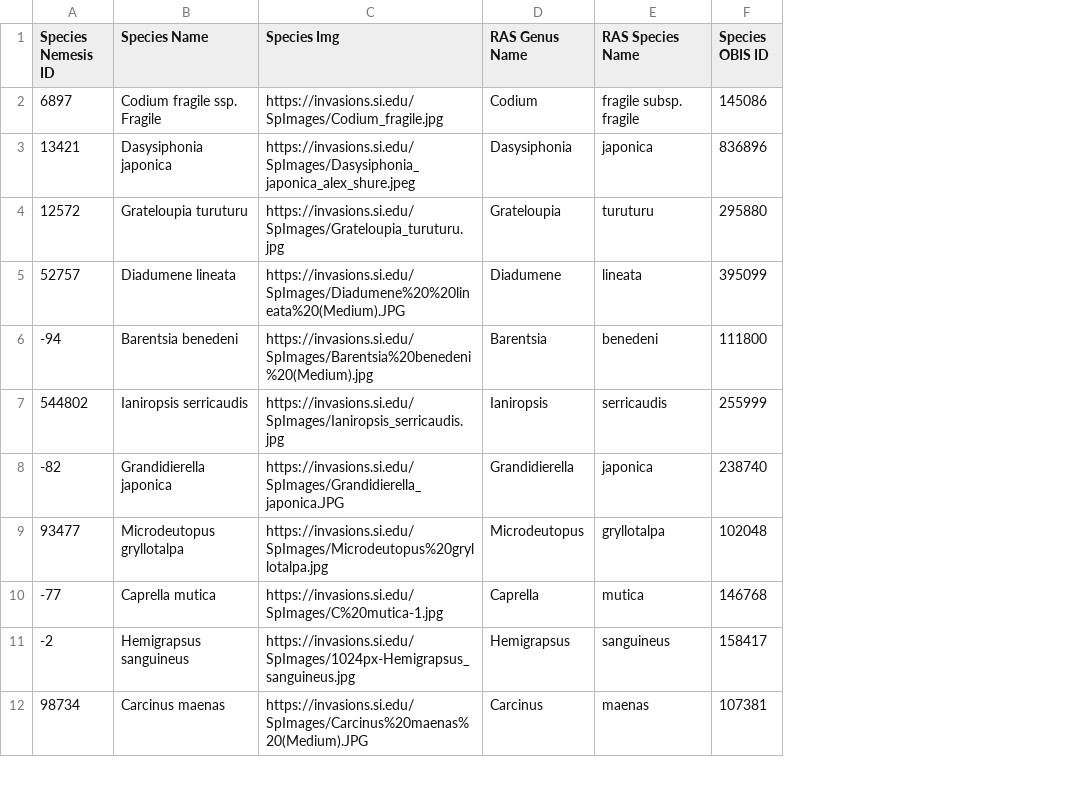
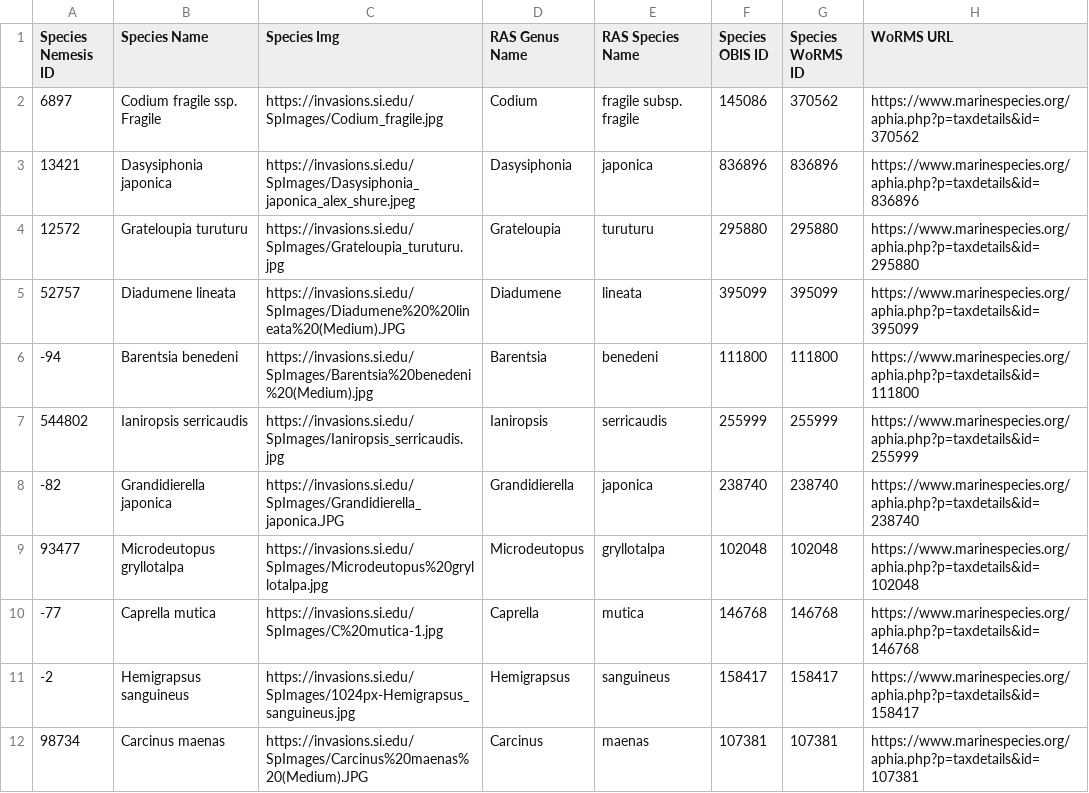
Before and after one commit to Wendyz1116/MarineMap, a CSV file: public/descriptions/nemesisSpeciesInfo.csv, drawn as a sheet; only a part is shown; the diff names each change by its address in the sheet, - before the commit and + after, or states it on an @@ line.

Commit message:
use worms occurances instead of nemesis

```diff
--- a/public/descriptions/nemesisSpeciesInfo.csv
+++ b/public/descriptions/nemesisSpeciesInfo.csv
+column G (Species WoRMS ID), rows 2-12: 370562 | 836896 | 295880 | 395099 | 111800 | 255999 | 238740 | 102048 | 146768 | 158417 | 107381
+column H (WoRMS URL), rows 2-12: https://www.marinespecies.org/aphia.php?p=taxdetails&id=370562 | https://www.marinespecies.org/aphia.php?p=taxdetails&id=836896 | https://www.marinespecies.org/aphia.php?p=taxdetails&id=295880 | https://www.marinespecies.org/aphia.php?p=taxdetails&id=395099 | https://www.marinespecies.org/aphia.php?p=taxdetails&id=111800 | https://www.marinespecies.org/aphia.php?p=taxdetails&id=255999 | https://www.marinespecies.org/aphia.php?p=taxdetails&id=238740 | https://www.marinespecies.org/aphia.php?p=taxdetails&id=102048 | https://www.marinespecies.org/aphia.php?p=taxdetails&id=146768 | https://www.marinespecies.org/aphia.php?p=taxdetails&id=158417 | https://www.marinespecies.org/aphia.php?p=taxdetails&id=107381
```
Also changed, not shown: 4 other files.
